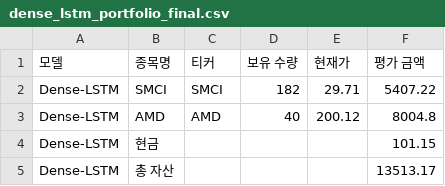
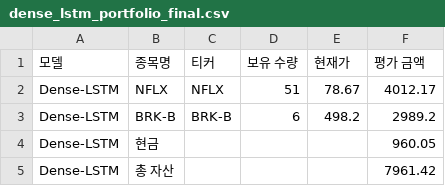
Before and after one commit to chesin1/stock_ai_trading_us, a CSV file: data/dense_lstm_portfolio_final.csv, drawn as a sheet.

```diff
--- a/data/dense_lstm_portfolio_final.csv
+++ b/data/dense_lstm_portfolio_final.csv
@@ -1,5 +1,5 @@
 모델,종목명,티커,보유 수량,현재가,평가 금액
-Dense-LSTM,SMCI,SMCI,182,29.71,5407.22
-Dense-LSTM,AMD,AMD,40,200.12,8004.8
-Dense-LSTM,현금,,,,101.15
-Dense-LSTM,총 자산,,,,13513.17
+Dense-LSTM,NFLX,NFLX,51,78.67,4012.17
+Dense-LSTM,BRK-B,BRK-B,6,498.2,2989.2
+Dense-LSTM,현금,,,,960.05
+Dense-LSTM,총 자산,,,,7961.42
```
Also changed, not shown: data/gb_1d_portfolio_final.csv, 45 other files.
